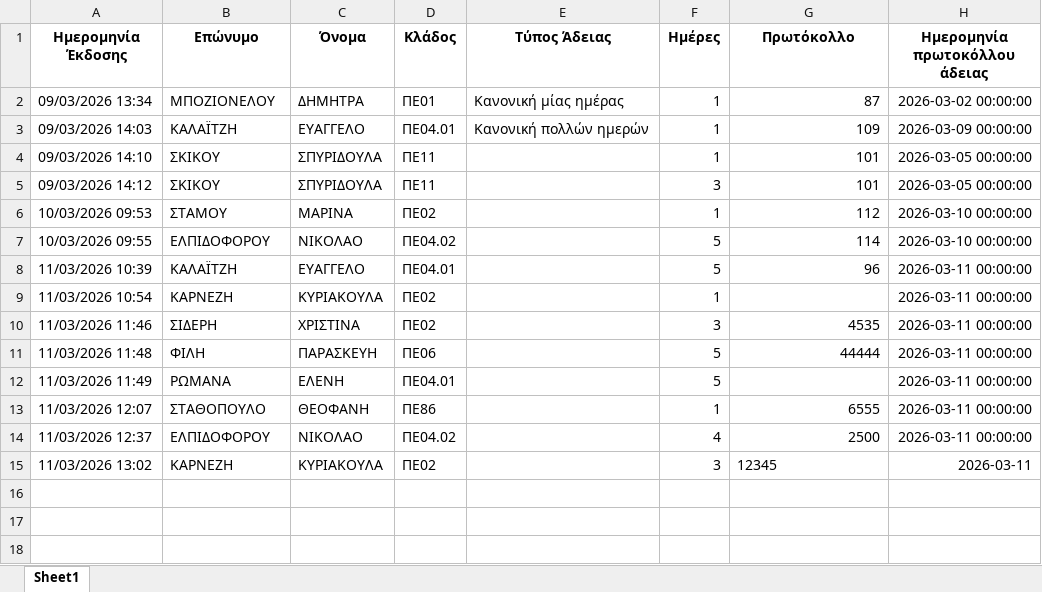
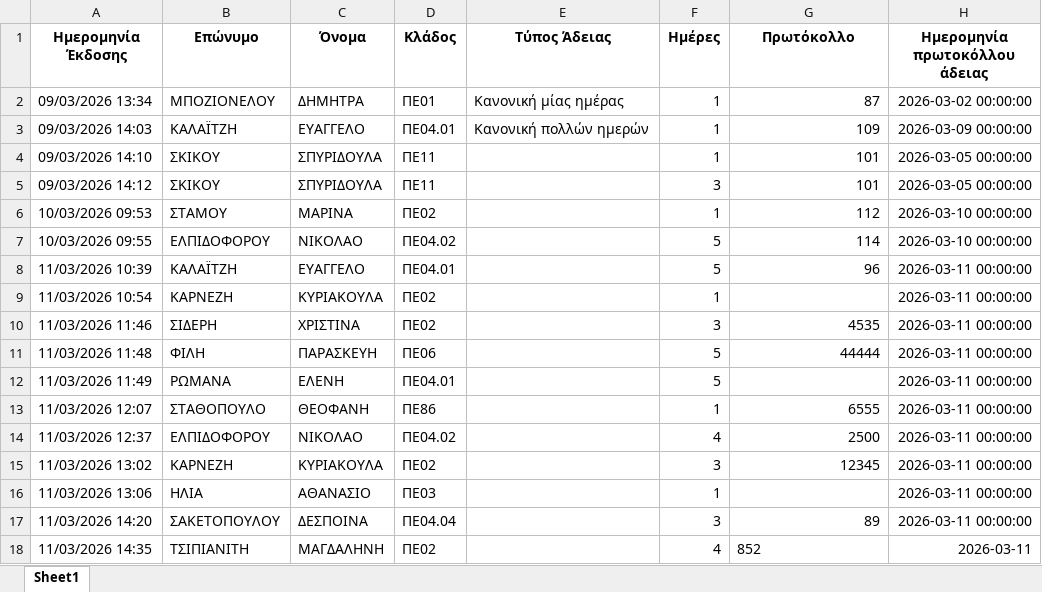
Before and after one commit to pantelisr/MyApps, an Excel workbook: log_adeies.xlsx, sheet Sheet1, drawn as a sheet; values as stored, in another font and other column widths than the file's, no borders; the diff names each change by its address in the sheet, - before the commit and + after, or states it on an @@ line.

```diff
--- a/log_adeies.xlsx (sheet Sheet1)
+++ b/log_adeies.xlsx (sheet Sheet1)
-G15 alignment: left
+G15 alignment: right
-H15 (Ημερομηνία πρωτοκόλλου άδειας): 2026-03-11
+H15 (Ημερομηνία πρωτοκόλλου άδειας): 2026-03-11 00:00:00
+row 16: 11/03/2026 13:06 | ΗΛΙΑ | ΑΘΑΝΑΣΙΟ | ΠΕ03 |  | 1 |  | 2026-03-11 00:00:00
+row 17: 11/03/2026 14:20 | ΣΑΚΕΤΟΠΟΥΛΟΥ | ΔΕΣΠΟΙΝΑ | ΠΕ04.04 |  | 3 | 89 | 2026-03-11 00:00:00
+row 18: 11/03/2026 14:35 | ΤΣΙΠΙΑΝΙΤΗ | ΜΑΓΔΑΛΗΝΗ | ΠΕ02 |  | 4 | 852 | 2026-03-11
```
Also changed, not shown: 3 other files.
